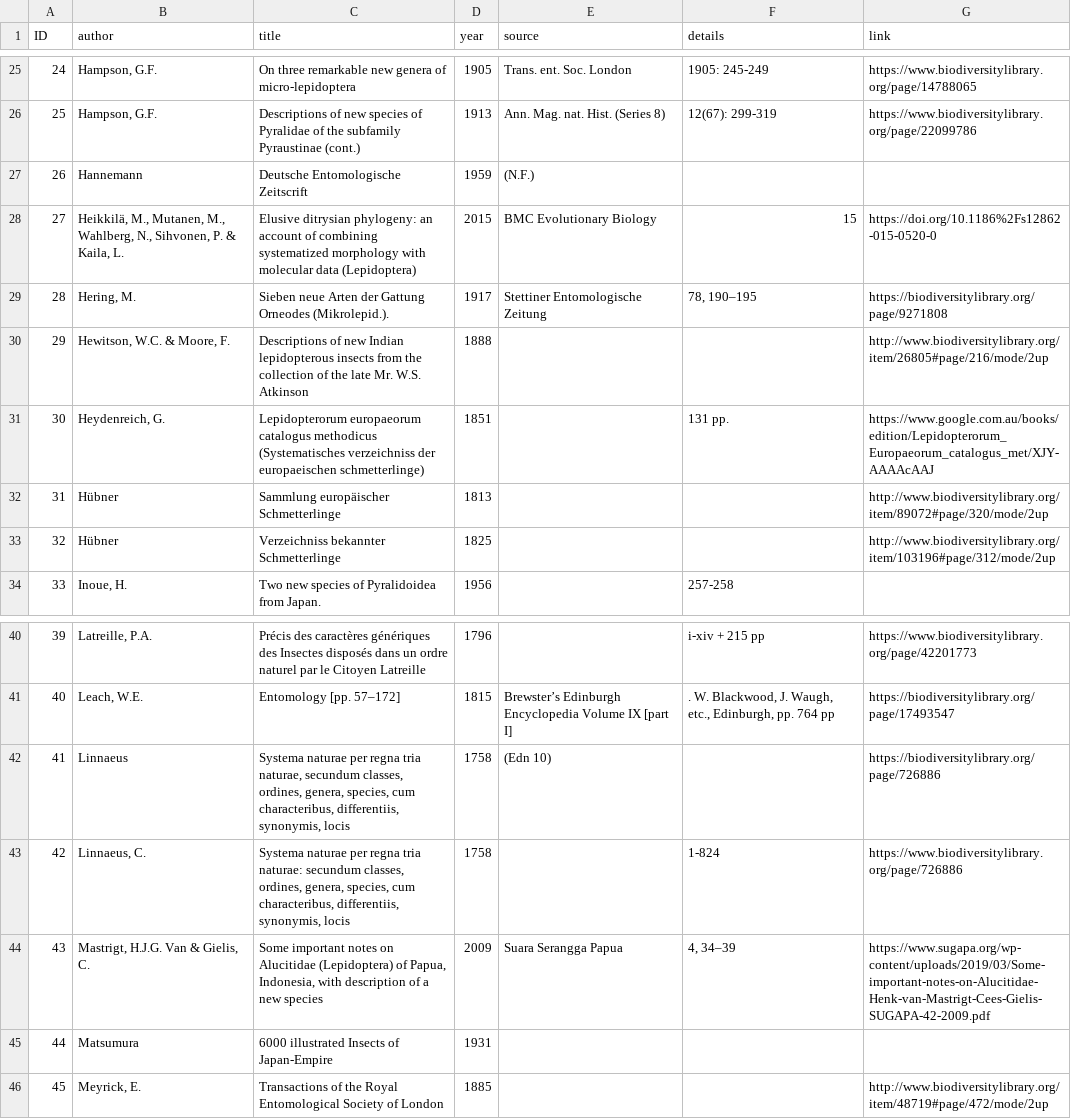
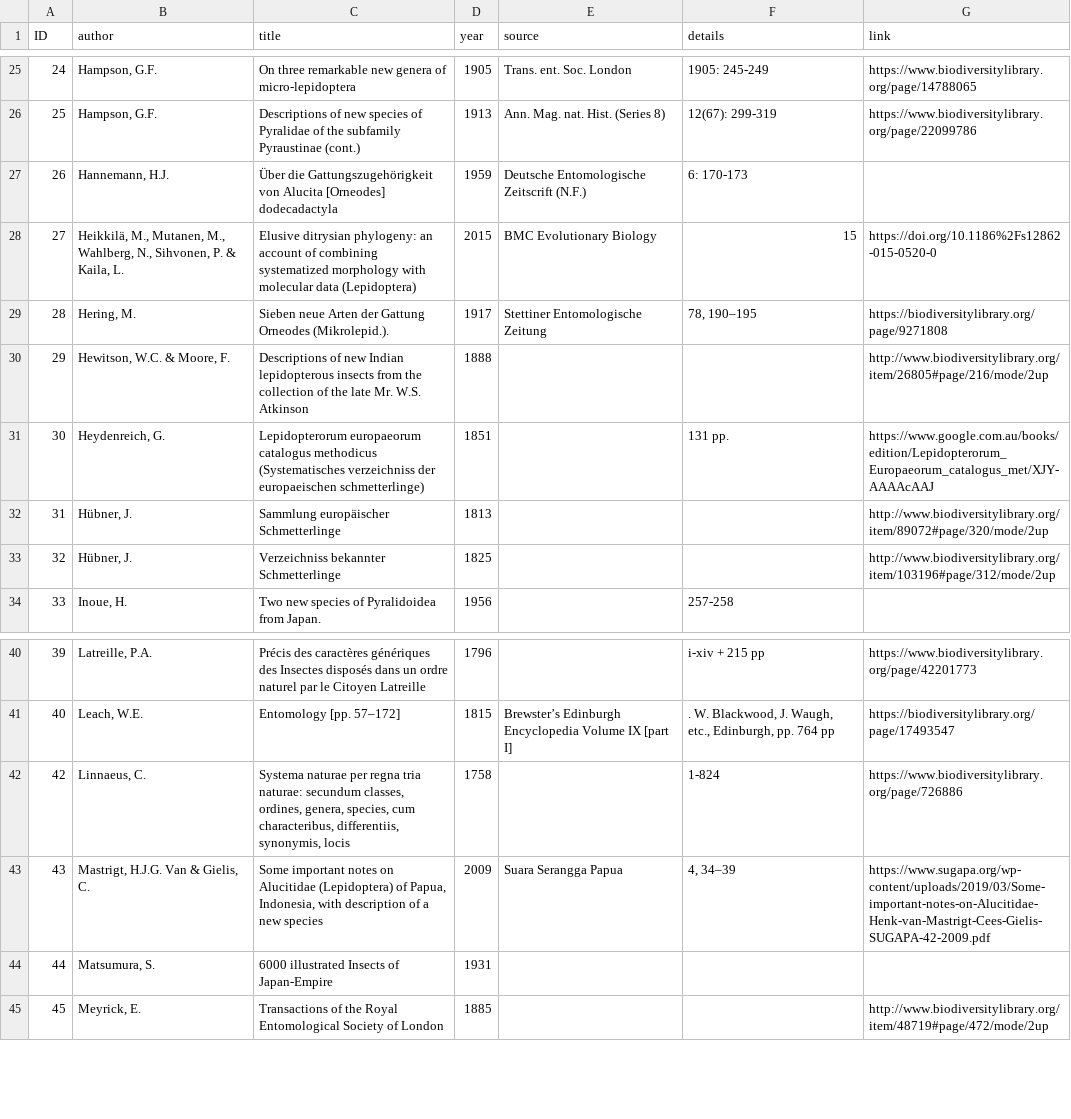
Before and after one commit to dhobern/alucitoidea, a CSV file: coldp/data/reference.csv, drawn as a sheet; only a part is shown, gaps mark what is left out.

Commit message:
Edits mostly to enhance references

```diff
--- a/coldp/data/reference.csv
+++ b/coldp/data/reference.csv
@@ -26,3 +26,3 @@ ID,author,title,year,source,details,link
 25,"Hampson, G.F.",Descriptions of new species of Pyralidae of the subfamily Pyraustinae (cont.),1913,Ann. Mag. nat. Hist. (Series 8),12(67): 299-319,https://www.biodiversitylibrary.org/page/22099786
-26,Hannemann,Deutsche Entomologische Zeitscrift,1959,(N.F.),,
+26,"Hannemann, H.J.",Über die Gattungszugehörigkeit von Alucita [Orneodes] dodecadactyla,1959,Deutsche Entomologische Zeitscrift (N.F.),6: 170-173,
 27,"Heikkilä, M., Mutanen, M., Wahlberg, N., Sihvonen, P. & Kaila, L.",Elusive ditrysian phylogeny: an account of combining systematized morphology with molecular data (Lepidoptera),2015,BMC Evolutionary Biology,15,https://doi.org/10.1186%2Fs12862-015-0520-0
@@ -31,4 +31,4 @@ ID,author,title,year,source,details,link
 30,"Heydenreich, G.",Lepidopterorum europaeorum catalogus methodicus (Systematisches verzeichniss der europaeischen schmetterlinge),1851,,131 pp.,https://www.google.com.au/books/edition/Lepidopterorum_Europaeorum_catalogus_met/XJY-AAAAcAAJ
-31,Hübner,Sammlung europäischer Schmetterlinge,1813,,,http://www.biodiversitylibrary.org/item/89072#page/320/mode/2up
-32,Hübner,Verzeichniss bekannter Schmetterlinge,1825,,,http://www.biodiversitylibrary.org/item/103196#page/312/mode/2up
+31,"Hübner, J.",Sammlung europäischer Schmetterlinge,1813,,,http://www.biodiversitylibrary.org/item/89072#page/320/mode/2up
+32,"Hübner, J.",Verzeichniss bekannter Schmetterlinge,1825,,,http://www.biodiversitylibrary.org/item/103196#page/312/mode/2up
 33,"Inoue, H.",Two new species of Pyralidoidea from Japan.,1956,,257-258,
@@ -41,6 +41,5 @@ ID,author,title,year,source,details,link
 40,"Leach, W.E.",Entomology [pp. 57–172],1815,Brewster’s Edinburgh Encyclopedia Volume IX [part I],". W. Blackwood, J. Waugh, etc., Edinburgh, pp. 764 pp",https://biodiversitylibrary.org/page/17493547
-41,Linnaeus,"Systema naturae per regna tria naturae, secundum classes, ordines, genera, species, cum characteribus, differentiis, synonymis, locis",1758,(Edn 10),,https://biodiversitylibrary.org/page/726886
 42,"Linnaeus, C.","Systema naturae per regna tria naturae: secundum classes, ordines, genera, species, cum characteribus, differentiis, synonymis, locis",1758,,1-824,https://www.biodiversitylibrary.org/page/726886
 43,"Mastrigt, H.J.G. Van & Gielis, C.","Some important notes on Alucitidae (Lepidoptera) of Papua, Indonesia, with description of a new species",2009,Suara Serangga Papua,"4, 34–39",https://www.sugapa.org/wp-content/uploads/2019/03/Some-important-notes-on-Alucitidae-Henk-van-Mastrigt-Cees-Gielis-SUGAPA-42-2009.pdf
-44,Matsumura,6000 illustrated Insects of Japan-Empire,1931,,,
+44,"Matsumura, S.",6000 illustrated Insects of Japan-Empire,1931,,,
 45,"Meyrick, E.",Transactions of the Royal Entomological Society of London,1885,,,http://www.biodiversitylibrary.org/item/48719#page/472/mode/2up
```
Also changed, not shown: coldp/data/name.csv, coldp/data/namereference.csv.
